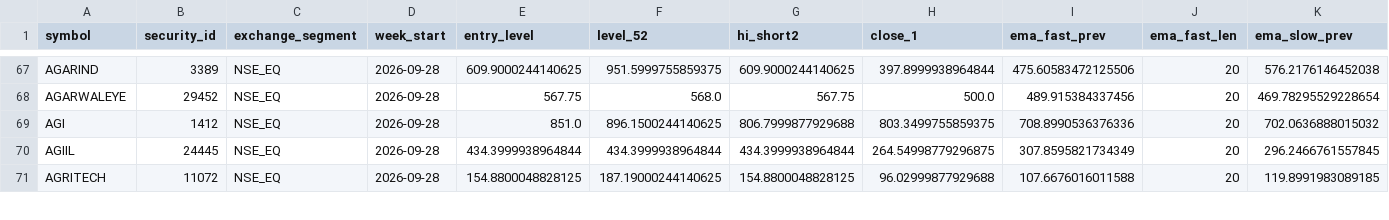
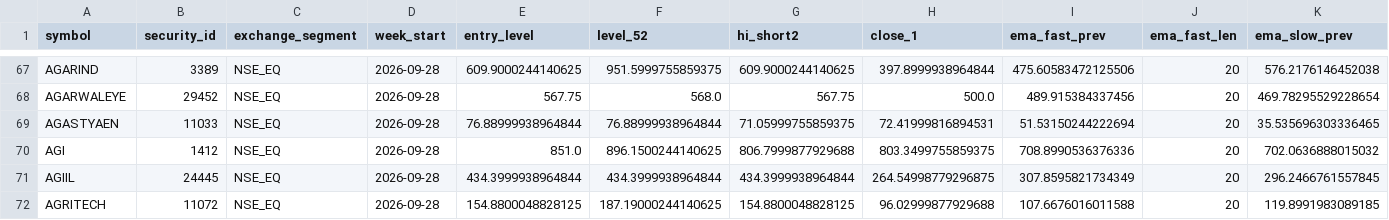
Before and after one commit to atikhalde/weekly, a CSV file: weekly_snapshot.csv, drawn as a sheet; only a part is shown, gaps mark what is left out; rows hold the shown columns only; the diff names each change by its address in the sheet, - before the commit and + after, or states it on an @@ line.

```diff
--- a/weekly_snapshot.csv
+++ b/weekly_snapshot.csv
+row 69: AGASTYAEN | 11033 | NSE_EQ | 2026-09-28 | 76.88999938964844 | 76.88999938964844 | 71.05999755859375 | 72.41999816894531 | 51.53150244222694 | 20 | 35.535696303336465
```
Also changed, not shown: mcap.csv, universe.csv.
